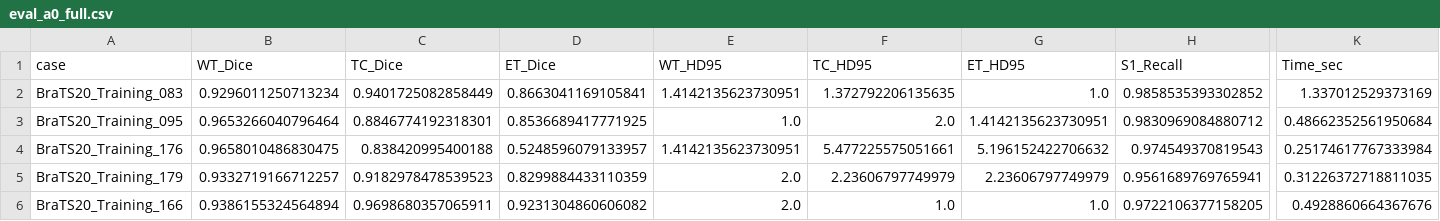
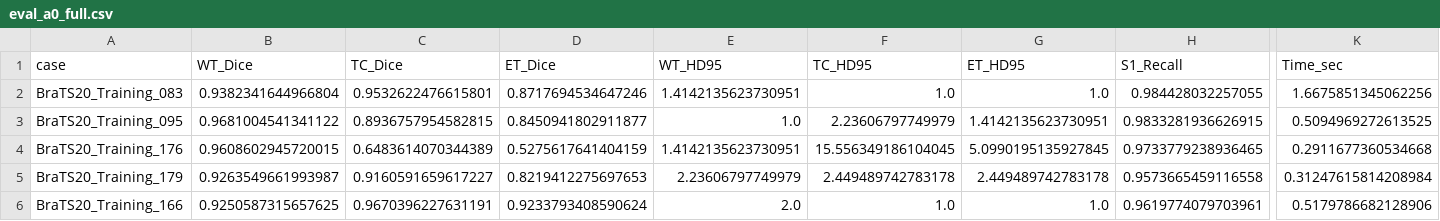
Before and after one commit to pengeon1/idse-project, a CSV file: results/eval_a0_full.csv, drawn as a sheet; only a part is shown, gaps mark what is left out; the diff covers the shown part only; the diff names each change by its address in the sheet, - before the commit and + after, or states it on an @@ line.

Commit message:
Incorporate full empirical results for Advanced Improvements (A, B, C) and scanner shifts

```diff
--- a/results/eval_a0_full.csv
+++ b/results/eval_a0_full.csv
-B2 (WT_Dice): 0.9296011250713234
+B2 (WT_Dice): 0.9382341644966804
-C2 (TC_Dice): 0.9401725082858449
+C2 (TC_Dice): 0.9532622476615801
-D2 (ET_Dice): 0.8663041169105841
+D2 (ET_Dice): 0.8717694534647246
-F2 (TC_HD95): 1.372792206135635
+F2 (TC_HD95): 1.0
-H2 (S1_Recall): 0.9858535393302852
+H2 (S1_Recall): 0.984428032257055
-K2 (Time_sec): 1.337012529373169
+K2 (Time_sec): 1.6675851345062256
-B3 (WT_Dice): 0.9653266040796464
+B3 (WT_Dice): 0.9681004541341122
-C3 (TC_Dice): 0.8846774192318301
+C3 (TC_Dice): 0.8936757954582815
-D3 (ET_Dice): 0.8536689417771925
+D3 (ET_Dice): 0.8450941802911877
-F3 (TC_HD95): 2.0
+F3 (TC_HD95): 2.23606797749979
-H3 (S1_Recall): 0.9830969084880712
+H3 (S1_Recall): 0.9833281936626915
-K3 (Time_sec): 0.48662352561950684
+K3 (Time_sec): 0.5094969272613525
-B4 (WT_Dice): 0.9658010486830475
+B4 (WT_Dice): 0.9608602945720015
-C4 (TC_Dice): 0.838420995400188
+C4 (TC_Dice): 0.6483614070344389
-D4 (ET_Dice): 0.5248596079133957
+D4 (ET_Dice): 0.5275617641404159
-F4 (TC_HD95): 5.477225575051661
+F4 (TC_HD95): 15.556349186104045
-G4 (ET_HD95): 5.196152422706632
+G4 (ET_HD95): 5.0990195135927845
-H4 (S1_Recall): 0.974549370819543
+H4 (S1_Recall): 0.9733779238936465
-K4 (Time_sec): 0.25174617767333984
+K4 (Time_sec): 0.2911677360534668
-B5 (WT_Dice): 0.9332719166712257
+B5 (WT_Dice): 0.9263549661993987
-C5 (TC_Dice): 0.9182978478539523
+C5 (TC_Dice): 0.9160591659617227
-D5 (ET_Dice): 0.8299884433110359
+D5 (ET_Dice): 0.8219412275697653
-E5 (WT_HD95): 2.0
+E5 (WT_HD95): 2.23606797749979
-F5 (TC_HD95): 2.23606797749979
+F5 (TC_HD95): 2.449489742783178
-G5 (ET_HD95): 2.23606797749979
+G5 (ET_HD95): 2.449489742783178
-H5 (S1_Recall): 0.9561689769765941
+H5 (S1_Recall): 0.9573665459116558
-K5 (Time_sec): 0.31226372718811035
+K5 (Time_sec): 0.31247615814208984
-B6 (WT_Dice): 0.9386155324564894
+B6 (WT_Dice): 0.9250587315657625
-C6 (TC_Dice): 0.9698680357065911
+C6 (TC_Dice): 0.9670396227631191
-D6 (ET_Dice): 0.9231304860606082
+D6 (ET_Dice): 0.9233793408590624
-H6 (S1_Recall): 0.9722106377158205
+H6 (S1_Recall): 0.9619774079703961
-K6 (Time_sec): 0.4928860664367676
+K6 (Time_sec): 0.5179786682128906
```
Also changed, not shown: 147 edited cells elsewhere in this file, 18 other files.
